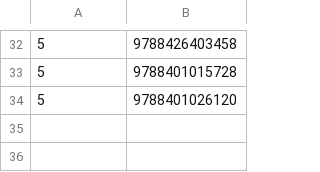
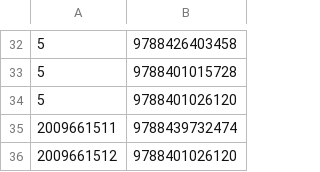
Before and after one commit to leyreruizmartinez/Grupo1, a CSV file: Proyecto/datos/prestamos.csv, drawn as a sheet; only a part is shown, gaps mark what is left out; the diff names each change by its address in the sheet, - before the commit and + after, or states it on an @@ line.

```diff
--- a/Proyecto/datos/prestamos.csv
+++ b/Proyecto/datos/prestamos.csv
+row 35: 2009661511 | 9788439732474
+row 36: 2009661512 | 9788401026120
```
Also changed, not shown: Proyecto/datos/historial.csv, Proyecto/datos/usuarios.csv, 11 other files.
